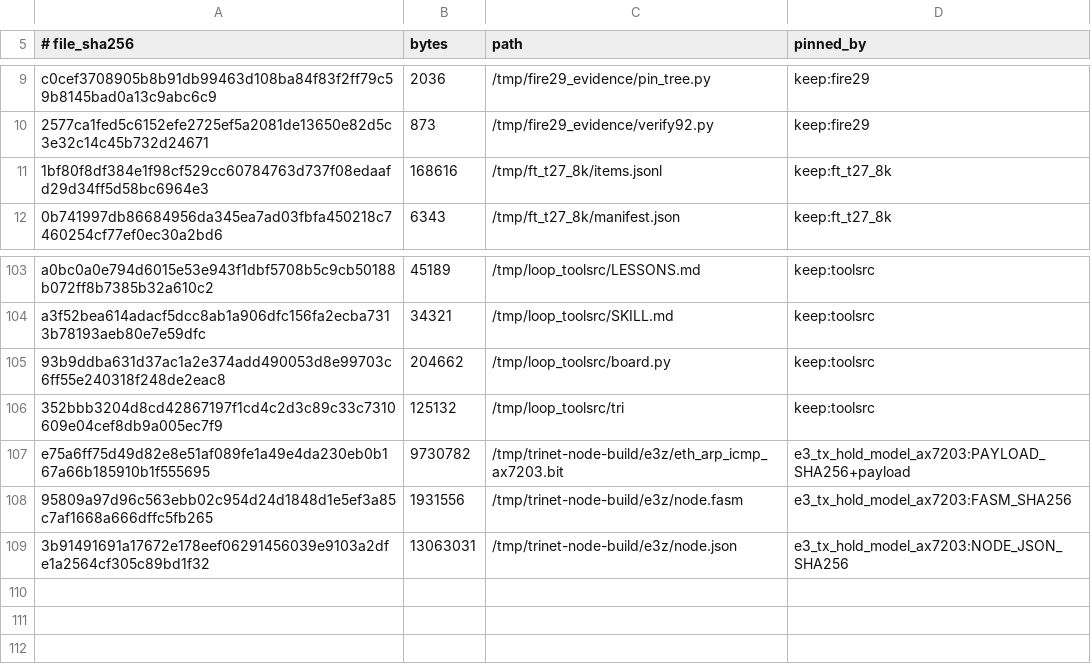
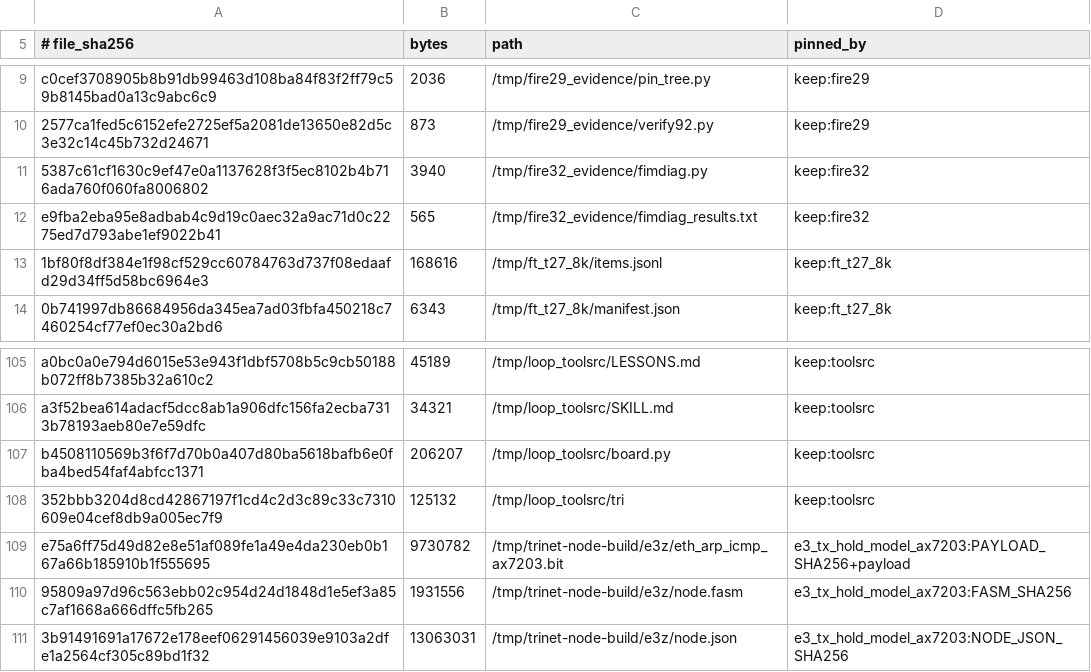
Before and after one commit to gHashTag/trinity-fpga, a TSV file: artifacts/model_inputs/MANIFEST.tsv, drawn as a sheet; only a part is shown, gaps mark what is left out.

Commit message:
docs(loop): fire 32 — corpus multi-line diagnosis + firelog cross-ref bug fix

```diff
--- a/artifacts/model_inputs/MANIFEST.tsv
+++ b/artifacts/model_inputs/MANIFEST.tsv
@@ -10,2 +10,4 @@ c0cef3708905b8b91db99463d108ba84f83f2ff79c59b8145bad0a13c9abc6c9	2036	/tmp/fire2
 2577ca1fed5c6152efe2725ef5a2081de13650e82d5c3e32c14c45b732d24671	873	/tmp/fire29_evidence/verify92.py	keep:fire29
+5387c61cf1630c9ef47e0a1137628f3f5ec8102b4b716ada760f060fa8006802	3940	/tmp/fire32_evidence/fimdiag.py	keep:fire32
+e9fba2eba95e8adbab4c9d19c0aec32a9ac71d0c2275ed7d793abe1ef9022b41	565	/tmp/fire32_evidence/fimdiag_results.txt	keep:fire32
 1bf80f8df384e1f98cf529cc60784763d737f08edaafd29d34ff5d58bc6964e3	168616	/tmp/ft_t27_8k/items.jsonl	keep:ft_t27_8k
@@ -104,3 +106,3 @@ a0bc0a0e794d6015e53e943f1dbf5708b5c9cb50188b072ff8b7385b32a610c2	45189	/tmp/loop
 a3f52bea614adacf5dcc8ab1a906dfc156fa2ecba7313b78193aeb80e7e59dfc	34321	/tmp/loop_toolsrc/SKILL.md	keep:toolsrc
-93b9ddba631d37ac1a2e374add490053d8e99703c6ff55e240318f248de2eac8	204662	/tmp/loop_toolsrc/board.py	keep:toolsrc
+b4508110569b3f6f7d70b0a407d80ba5618bafb6e0fba4bed54faf4abfcc1371	206207	/tmp/loop_toolsrc/board.py	keep:toolsrc
 352bbb3204d8cd42867197f1cd4c2d3c89c33c7310609e04cef8db9a005ec7f9	125132	/tmp/loop_toolsrc/tri	keep:toolsrc
```
Also changed, not shown: 3 other files.
